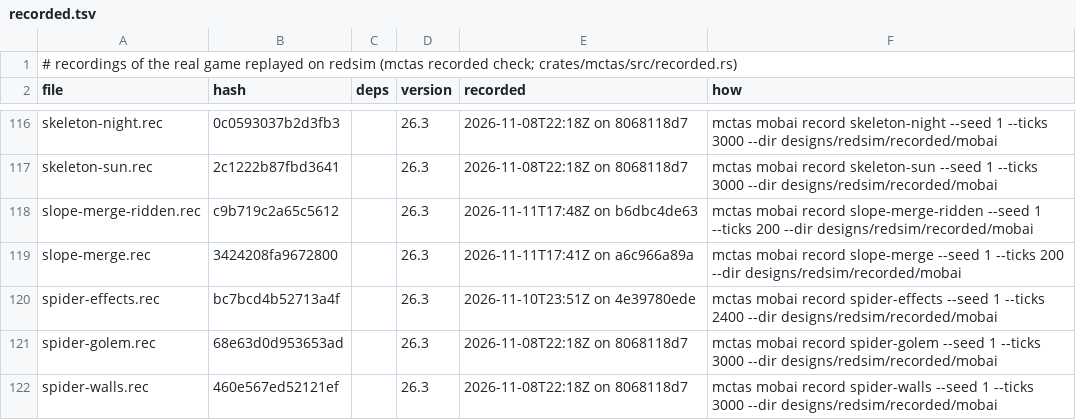
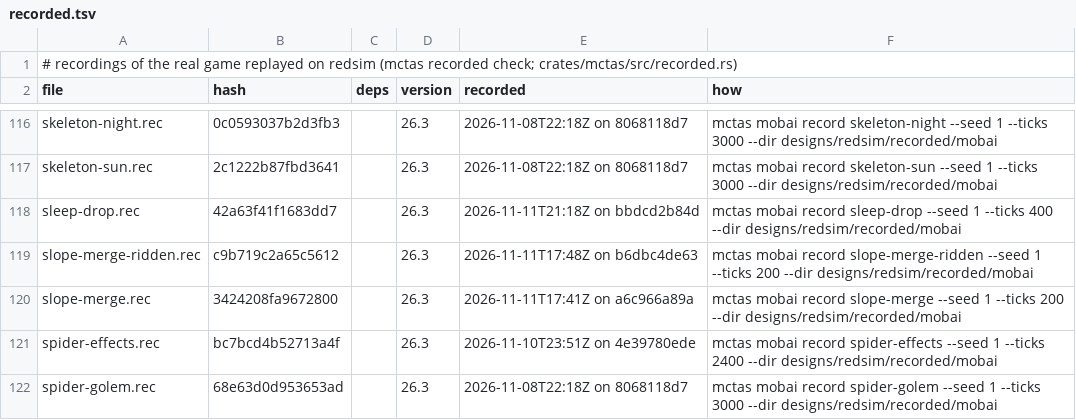
Before and after one commit to vjeux/redstonepedia, a TSV file: designs/redsim/recorded/mobai/recorded.tsv, drawn as a sheet; only a part is shown, gaps mark what is left out; the shorter side is filled out with more unchanged rows.

Commit message:
mobai: scene sleep-drop (a villager ejected beside its bed with a REST walk target from its ride lies down and never moves while asleep)
Scene sleep-drop (58f770cc's sleeper walking off its bed in redsim, first bridge; 400 ticks, 0
differences): 16 lanes, a villager with HOME on a bed rides a cart down a line beside the bed at
night (REST: the walk to HOME set while riding, from t1), ejected by a powered activator beside
the bed's head, arrival phases 1/16 block apart: all 16 lie down (t18..22, bed y + 0.6875) and none
moves again. SleepInBed.start erases WALK_TARGET and CANT_REACH_WALK_TARGET_SINCE; the running
MoveToTargetSink then fails canStillUse and its stop() stops the navigation (LivingEntity.isImmobile
is isDeadOrDying for a mob: nothing else holds a sleeper).

Tests: mctas test (sim traces 9; 9 pieces) on bbdcd2b84d + uncommitted changes vs e5f870725: all PASS in 156 s

```diff
--- a/designs/redsim/recorded/mobai/recorded.tsv
+++ b/designs/redsim/recorded/mobai/recorded.tsv
@@ -117,2 +117,3 @@ skeleton-night.rec	0c0593037b2d3fb3		26.3	2026-11-08T22:18Z on 8068118d7	mctas m
 skeleton-sun.rec	2c1222b87fbd3641		26.3	2026-11-08T22:18Z on 8068118d7	mctas mobai record skeleton-sun --seed 1 --ticks 3000 --dir designs/redsim/recorded/mobai
+sleep-drop.rec	42a63f41f1683dd7		26.3	2026-11-11T21:18Z on bbdcd2b84d	mctas mobai record sleep-drop --seed 1 --ticks 400 --dir designs/redsim/recorded/mobai
 slope-merge-ridden.rec	c9b719c2a65c5612		26.3	2026-11-11T17:48Z on b6dbc4de63	mctas mobai record slope-merge-ridden --seed 1 --ticks 200 --dir designs/redsim/recorded/mobai
```
Also changed, not shown: 2 other files.
